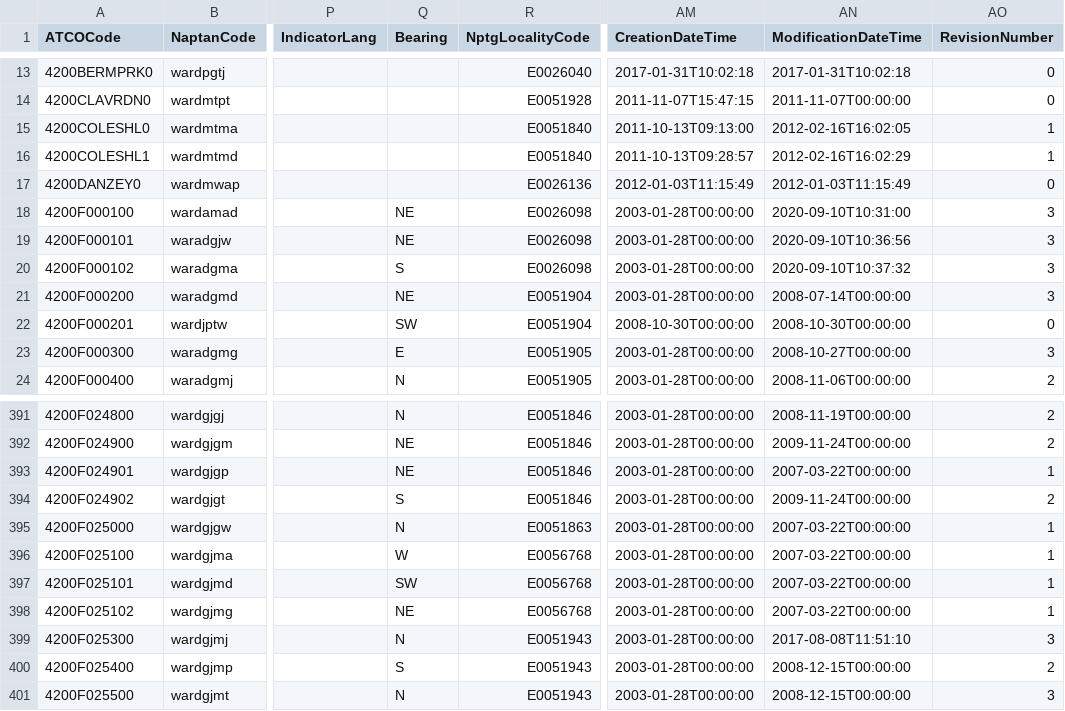
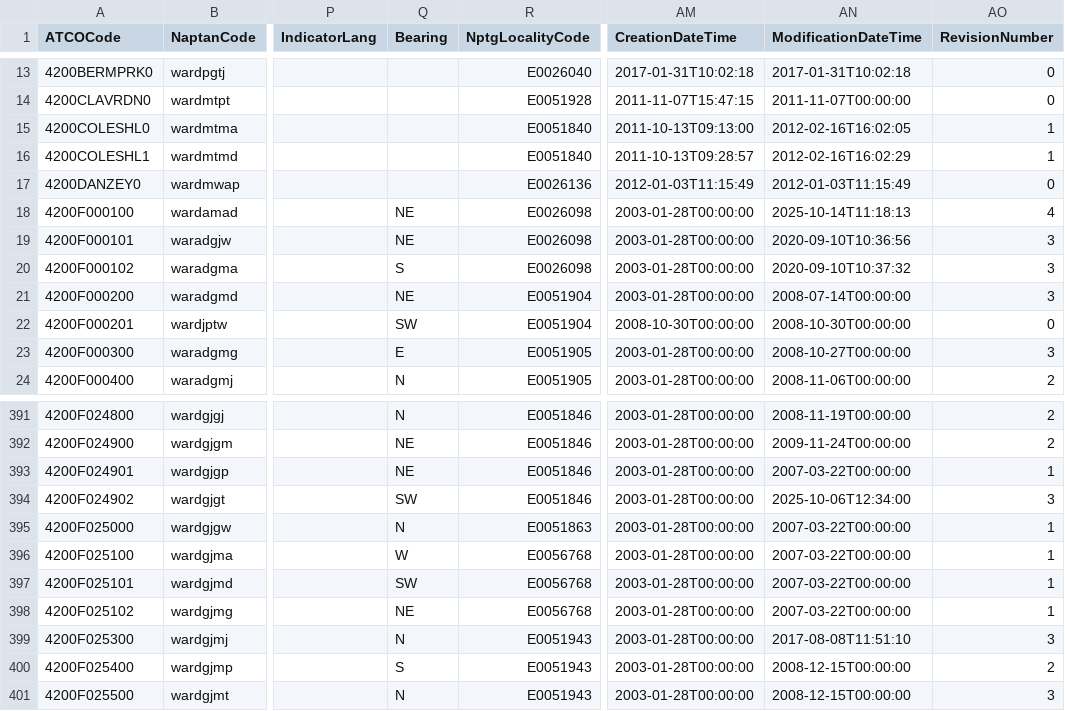
Before and after one commit to ldjb/naptan-nptg-history, a CSV file: 420Stops.csv, drawn as a sheet; only a part is shown, gaps mark what is left out; the diff covers the shown part only; the diff names each change by its address in the sheet, - before the commit and + after, or states it on an @@ line.

```diff
--- a/420Stops.csv
+++ b/420Stops.csv
-AN18 (ModificationDateTime): 2020-09-10T10:31:00
+AN18 (ModificationDateTime): 2025-10-14T11:18:13
-AO18 (RevisionNumber): 3
+AO18 (RevisionNumber): 4
-Q394 (Bearing): S
+Q394 (Bearing): SW
-AN394 (ModificationDateTime): 2009-11-24T00:00:00
+AN394 (ModificationDateTime): 2025-10-06T12:34:00
-AO394 (RevisionNumber): 2
+AO394 (RevisionNumber): 3
```
Also changed, not shown: 1 added row and 18 edited cells elsewhere in this file, 940Stops.csv, 6 other files.
